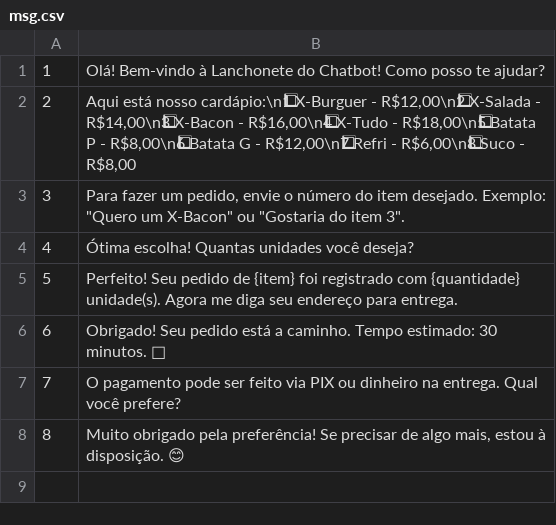
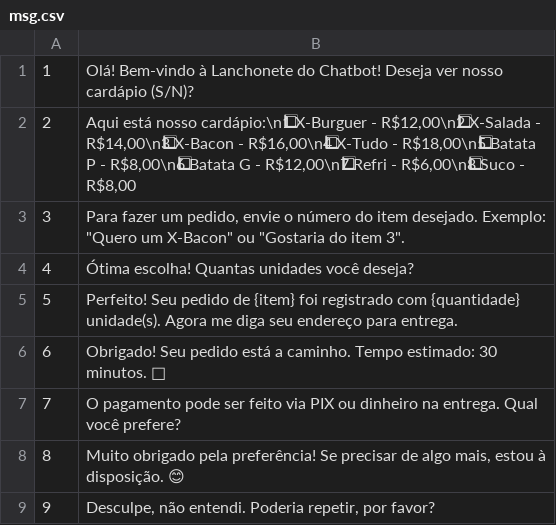
Before and after one commit to heitorbrunini/whatsapp-bot, a CSV file: msg.csv, drawn as a sheet; the diff names each change by its address in the sheet, - before the commit and + after, or states it on an @@ line.

```diff
--- a/msg.csv
+++ b/msg.csv
-B1: …do Chatbot! Como posso te ajudar?
+B1: …do Chatbot! Deseja ver nosso cardápio (S/N)?
+row 9: 9 | Desculpe, não entendi. Poderia repetir, por favor?
```
Also changed, not shown: 1 other file.
